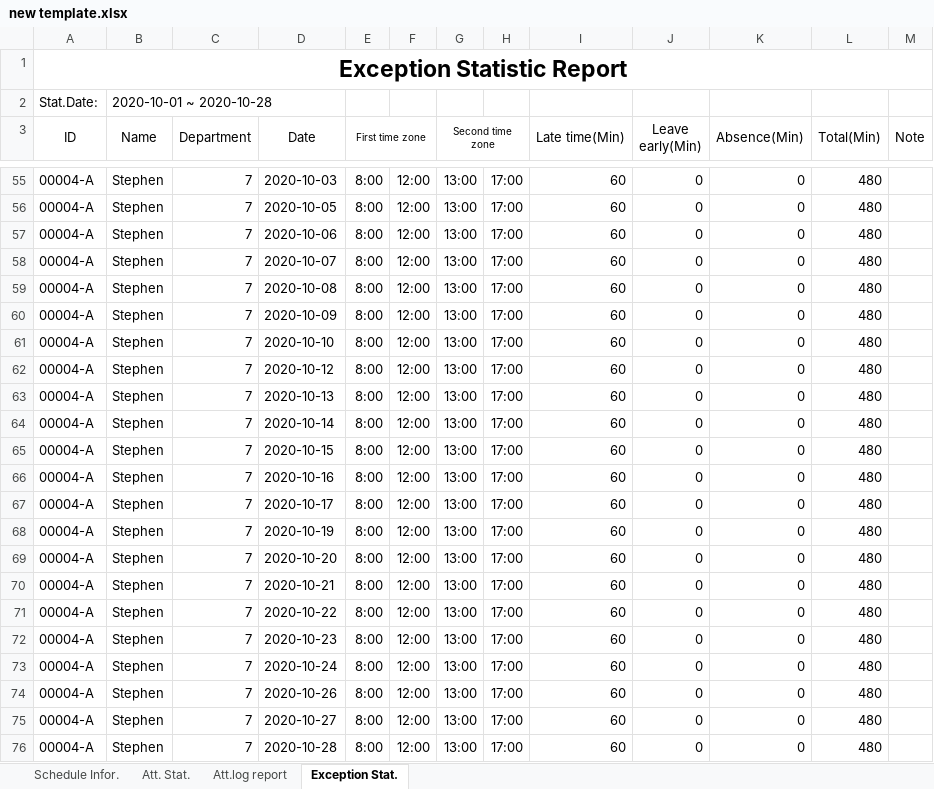
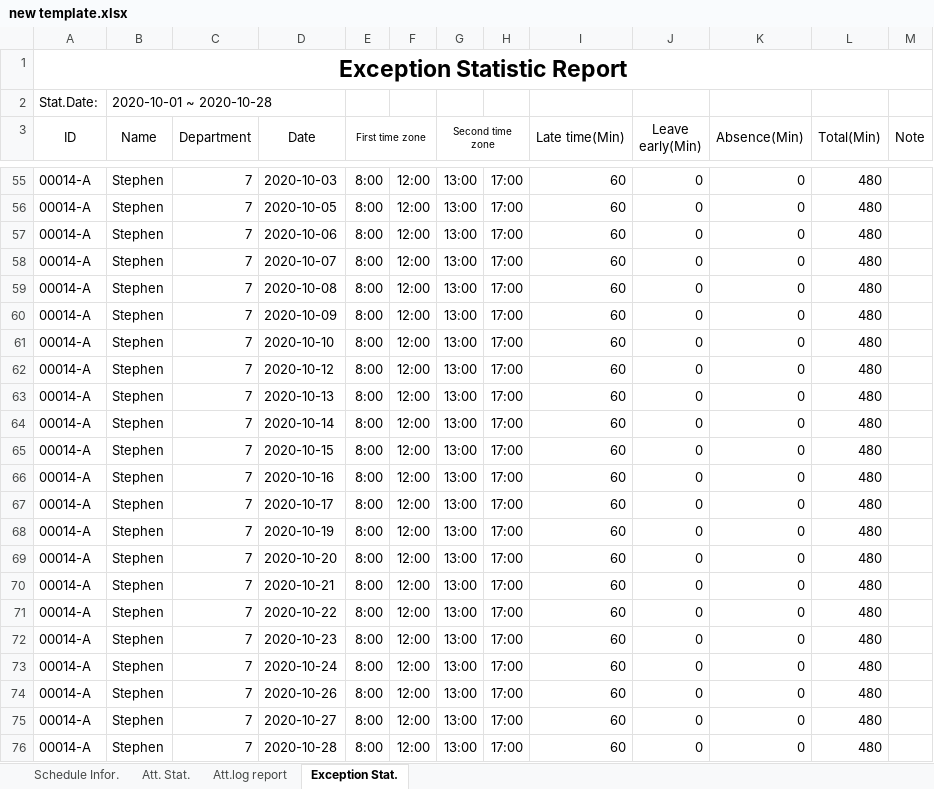
Before and after one commit to janoRicky/silangan_system, an Excel workbook: assets/new template.xlsx, sheet Exception Stat., drawn as a sheet; only a part is shown, gaps mark what is left out; values as stored, in another font and other column widths than the file's, no borders; the diff covers the shown part only; the diff names each change by its address in the sheet, - before the commit and + after, or states it on an @@ line.

```diff
--- a/assets/new template.xlsx (sheet Exception Stat.)
+++ b/assets/new template.xlsx (sheet Exception Stat.)
-A55:A76 (ID): 00004-A
+A55:A76 (ID): 00014-A
```
Also changed, not shown: 50 edited cells elsewhere in this sheet, 10 other files.
